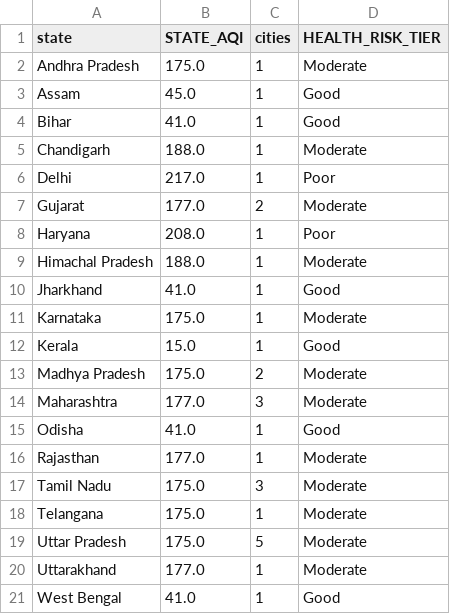
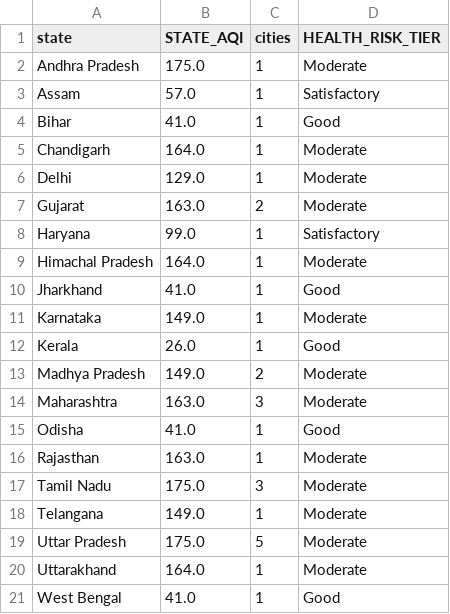
Before and after one commit to Sxdarksoul/AQI-pipeline, a CSV file: aqi_state.csv, drawn as a sheet.

```diff
--- a/aqi_state.csv
+++ b/aqi_state.csv
@@ -2,20 +2,20 @@ state,STATE_AQI,cities,HEALTH_RISK_TIER
 Andhra Pradesh,175.0,1,Moderate
-Assam,45.0,1,Good
+Assam,57.0,1,Satisfactory
 Bihar,41.0,1,Good
-Chandigarh,188.0,1,Moderate
-Delhi,217.0,1,Poor
-Gujarat,177.0,2,Moderate
-Haryana,208.0,1,Poor
-Himachal Pradesh,188.0,1,Moderate
+Chandigarh,164.0,1,Moderate
+Delhi,129.0,1,Moderate
+Gujarat,163.0,2,Moderate
+Haryana,99.0,1,Satisfactory
+Himachal Pradesh,164.0,1,Moderate
 Jharkhand,41.0,1,Good
-Karnataka,175.0,1,Moderate
-Kerala,15.0,1,Good
-Madhya Pradesh,175.0,2,Moderate
-Maharashtra,177.0,3,Moderate
+Karnataka,149.0,1,Moderate
+Kerala,26.0,1,Good
+Madhya Pradesh,149.0,2,Moderate
+Maharashtra,163.0,3,Moderate
 Odisha,41.0,1,Good
-Rajasthan,177.0,1,Moderate
+Rajasthan,163.0,1,Moderate
 Tamil Nadu,175.0,3,Moderate
-Telangana,175.0,1,Moderate
+Telangana,149.0,1,Moderate
 Uttar Pradesh,175.0,5,Moderate
-Uttarakhand,177.0,1,Moderate
+Uttarakhand,164.0,1,Moderate
 West Bengal,41.0,1,Good
```
Also changed, not shown: aqi_history.csv, aqi_latest.csv, 1 other file.
